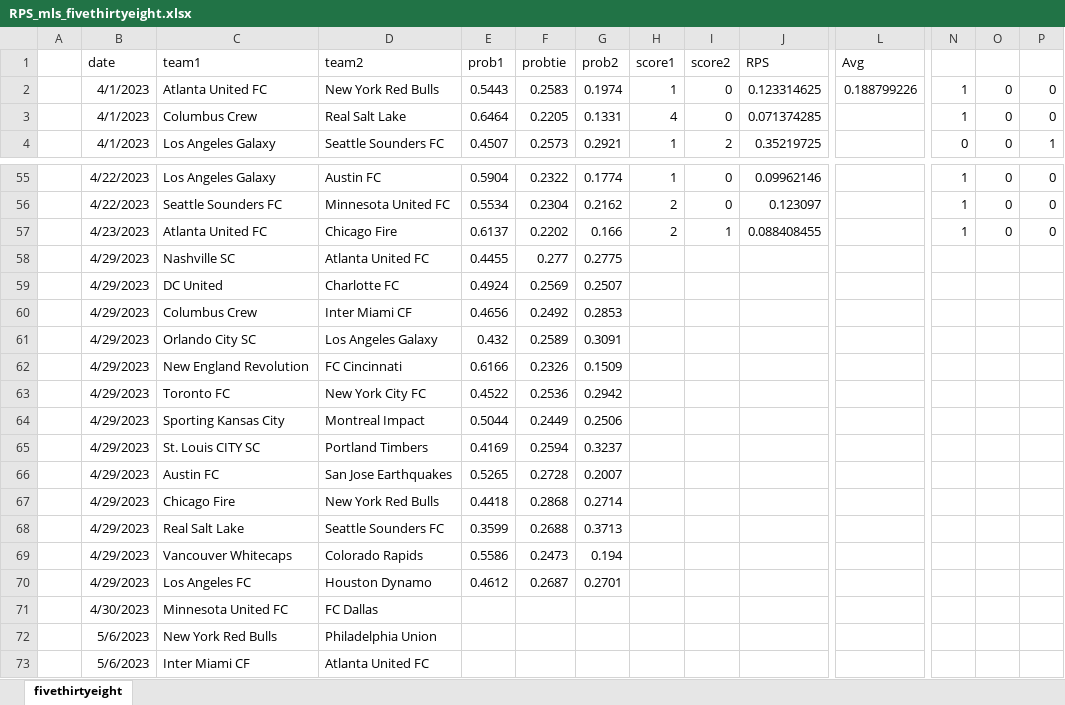
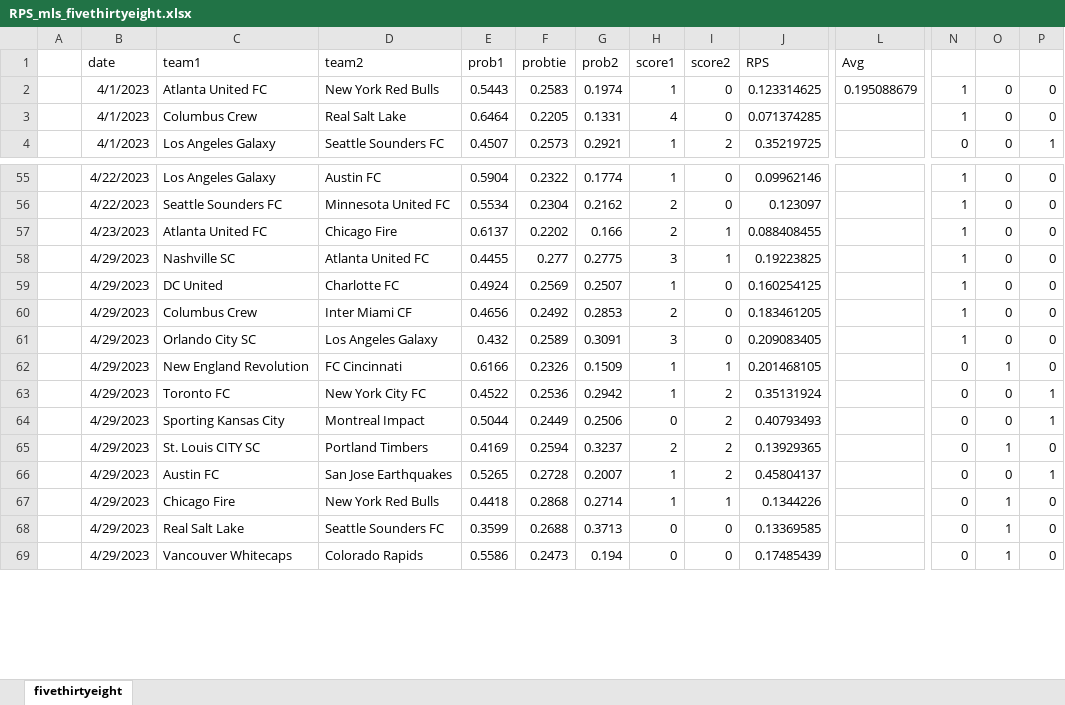
Before and after one commit to y00sh/Soccer-Prediction, an Excel workbook: RPS_mls_fivethirtyeight.xlsx, sheet fivethirtyeight, drawn as a sheet; only a part is shown, gaps mark what is left out; values as stored, in another font and other column widths than the file's, no borders; removed rows and columns are numbered as before the commit, all else as after; rows hold the shown columns only; the diff covers the shown part only; the diff names each change by its address in the sheet, - before the commit and + after, or states it on an @@ line.

Commit message:
0.1951

```diff
--- a/RPS_mls_fivethirtyeight.xlsx (sheet fivethirtyeight)
+++ b/RPS_mls_fivethirtyeight.xlsx (sheet fivethirtyeight)
-L2 (Avg): 0.188799226
+L2 (Avg): 0.195088679
-row 58:  | 4/29/2023 | Nashville SC | Atlanta United FC | 0.4455 | 0.277 | 0.2775
-row 59:  | 4/29/2023 | DC United | Charlotte FC | 0.4924 | 0.2569 | 0.2507
-row 60:  | 4/29/2023 | Columbus Crew | Inter Miami CF | 0.4656 | 0.2492 | 0.2853
-row 61:  | 4/29/2023 | Orlando City SC | Los Angeles Galaxy | 0.432 | 0.2589 | 0.3091
-row 62:  | 4/29/2023 | New England Revolution | FC Cincinnati | 0.6166 | 0.2326 | 0.1509
-row 63:  | 4/29/2023 | Toronto FC | New York City FC | 0.4522 | 0.2536 | 0.2942
-row 64:  | 4/29/2023 | Sporting Kansas City | Montreal Impact | 0.5044 | 0.2449 | 0.2506
-row 65:  | 4/29/2023 | St. Louis CITY SC | Portland Timbers | 0.4169 | 0.2594 | 0.3237
-row 66:  | 4/29/2023 | Austin FC | San Jose Earthquakes | 0.5265 | 0.2728 | 0.2007
-row 67:  | 4/29/2023 | Chicago Fire | New York Red Bulls | 0.4418 | 0.2868 | 0.2714
-row 68:  | 4/29/2023 | Real Salt Lake | Seattle Sounders FC | 0.3599 | 0.2688 | 0.3713
-row 69:  | 4/29/2023 | Vancouver Whitecaps | Colorado Rapids | 0.5586 | 0.2473 | 0.194
-row 70:  | 4/29/2023 | Los Angeles FC | Houston Dynamo | 0.4612 | 0.2687 | 0.2701
-row 71:  | 4/30/2023 | Minnesota United FC | FC Dallas
-row 72:  | 5/6/2023 | New York Red Bulls | Philadelphia Union
-row 73:  | 5/6/2023 | Inter Miami CF | Atlanta United FC
+row 58:  | 4/29/2023 | Nashville SC | Atlanta United FC | 0.4455 | 0.277 | 0.2775 | 3 | 1 | 0.19223825 |  | 1 | 0 | 0
+row 59:  | 4/29/2023 | DC United | Charlotte FC | 0.4924 | 0.2569 | 0.2507 | 1 | 0 | 0.160254125 |  | 1 | 0 | 0
+row 60:  | 4/29/2023 | Columbus Crew | Inter Miami CF | 0.4656 | 0.2492 | 0.2853 | 2 | 0 | 0.183461205 |  | 1 | 0 | 0
+row 61:  | 4/29/2023 | Orlando City SC | Los Angeles Galaxy | 0.432 | 0.2589 | 0.3091 | 3 | 0 | 0.209083405 |  | 1 | 0 | 0
+row 62:  | 4/29/2023 | New England Revolution | FC Cincinnati | 0.6166 | 0.2326 | 0.1509 | 1 | 1 | 0.201468105 |  | 0 | 1 | 0
+row 63:  | 4/29/2023 | Toronto FC | New York City FC | 0.4522 | 0.2536 | 0.2942 | 1 | 2 | 0.35131924 |  | 0 | 0 | 1
+row 64:  | 4/29/2023 | Sporting Kansas City | Montreal Impact | 0.5044 | 0.2449 | 0.2506 | 0 | 2 | 0.40793493 |  | 0 | 0 | 1
+row 65:  | 4/29/2023 | St. Louis CITY SC | Portland Timbers | 0.4169 | 0.2594 | 0.3237 | 2 | 2 | 0.13929365 |  | 0 | 1 | 0
+row 66:  | 4/29/2023 | Austin FC | San Jose Earthquakes | 0.5265 | 0.2728 | 0.2007 | 1 | 2 | 0.45804137 |  | 0 | 0 | 1
+row 67:  | 4/29/2023 | Chicago Fire | New York Red Bulls | 0.4418 | 0.2868 | 0.2714 | 1 | 1 | 0.1344226 |  | 0 | 1 | 0
+row 68:  | 4/29/2023 | Real Salt Lake | Seattle Sounders FC | 0.3599 | 0.2688 | 0.3713 | 0 | 0 | 0.13369585 |  | 0 | 1 | 0
+row 69:  | 4/29/2023 | Vancouver Whitecaps | Colorado Rapids | 0.5586 | 0.2473 | 0.194 | 0 | 0 | 0.17485439 |  | 0 | 1 | 0
```
Also changed, not shown: 30 added rows, 26 removed rows, 116 moved rows and 6 edited cells elsewhere in this sheet.
